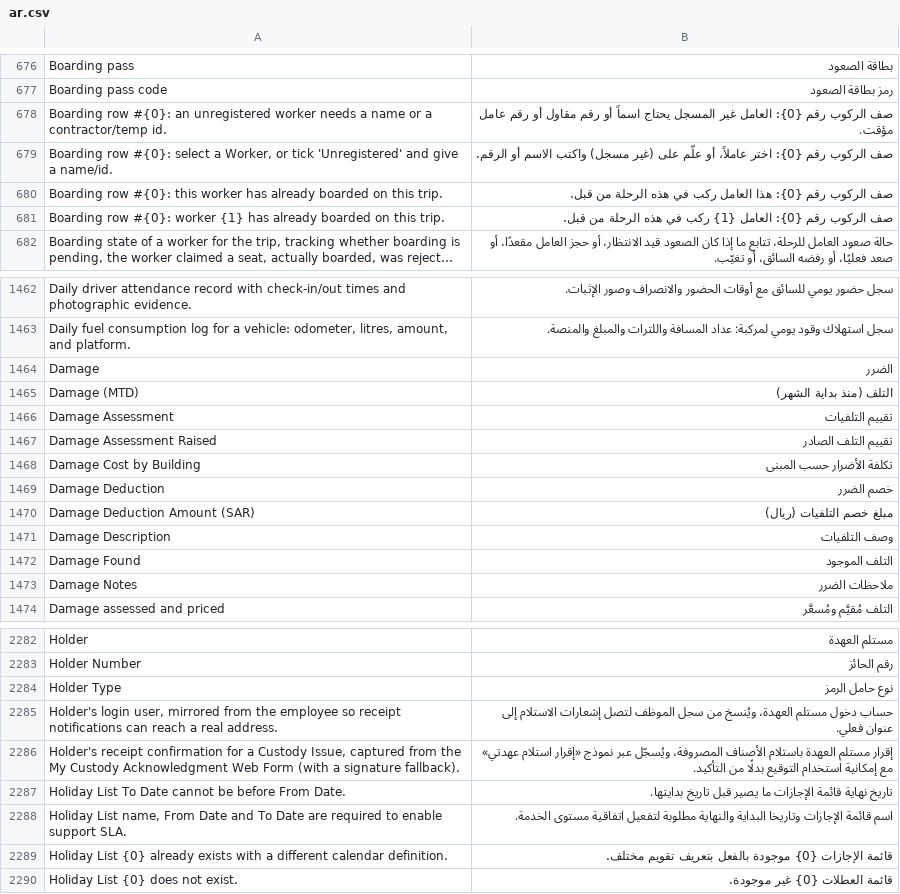
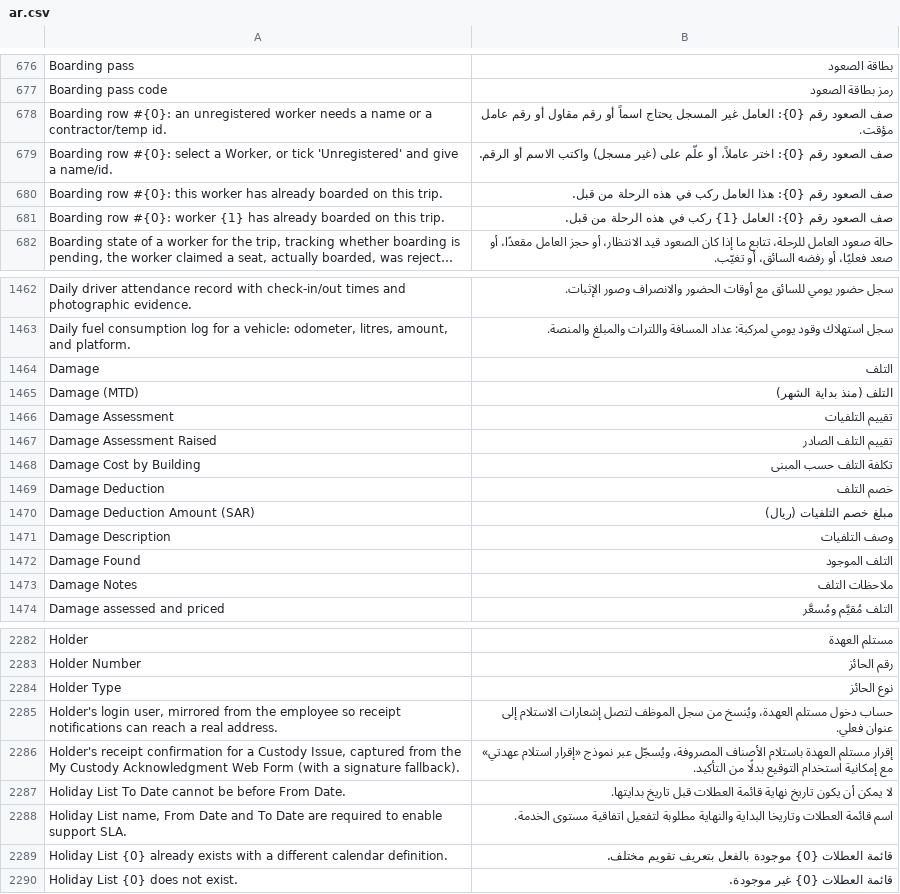
Before and after one commit to iabodysa/apex, a CSV file: apex/translations/ar.csv, drawn as a sheet; only a part is shown, gaps mark what is left out; long unchanged cells end in …; the diff covers the shown part only; the diff names each change by its address in the sheet, - before the commit and + after, or states it on an @@ line.

```diff
--- a/apex/translations/ar.csv
+++ b/apex/translations/ar.csv
-B678: صف الركوب رقم {0}:…
+B678: صف الصعود رقم {0}:…
-B679: صف الركوب رقم {0}:…
+B679: صف الصعود رقم {0}:…
-B680: صف الركوب رقم {0}:…
+B680: صف الصعود رقم {0}:…
-B681: صف الركوب رقم {0}:…
+B681: صف الصعود رقم {0}:…
-B1464: الضرر
+B1464: التلف
-B1468: تكلفة الأضرار حسب المبنى
+B1468: تكلفة التلف حسب المبنى
-B1469: خصم الضرر
+B1469: خصم التلف
-B1473: ملاحظات الضرر
+B1473: ملاحظات التلف
-B2284: نوع حامل الرمز
+B2284: نوع الحائز
-B2287: تاريخ نهاية قائمة الإجازات ما يصير قبل تاريخ…
+B2287: لا يمكن أن يكون تاريخ نهاية قائمة العطلات قبل تاريخ…
-B2288: اسم قائمة الإجازات وتاريخا البداية…
+B2288: اسم قائمة العطلات وتاريخا البداية…
-B2289: قائمة الإجازات {0} موجودة…
+B2289: قائمة العطلات {0} موجودة…
```
Also changed, not shown: 178 edited cells elsewhere in this file.
